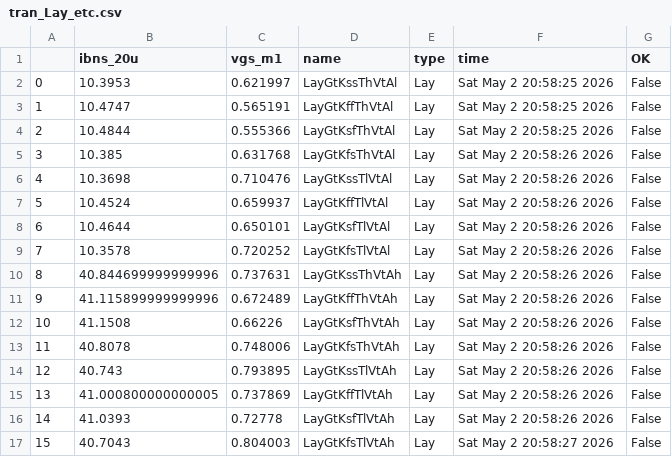
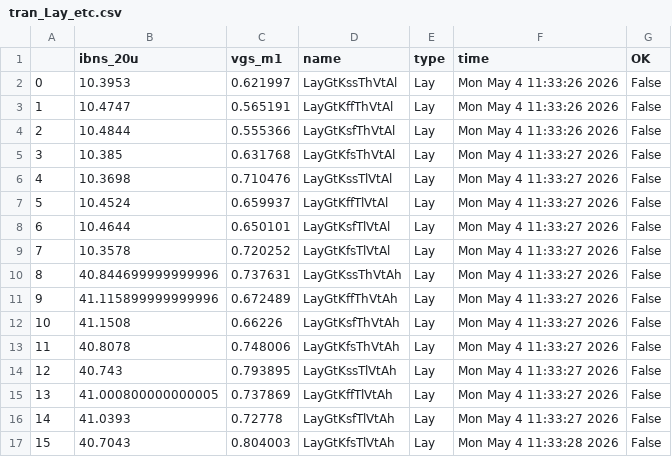
Before and after one commit to Pattavardhanam/lelo_ex_sky130a, a CSV file: sim/LELO_EX/results/tran_Lay_etc.csv, drawn as a sheet.

```diff
--- a/sim/LELO_EX/results/tran_Lay_etc.csv
+++ b/sim/LELO_EX/results/tran_Lay_etc.csv
@@ -1,17 +1,17 @@
 ,ibns_20u,vgs_m1,name,type,time,OK
-0,10.3953,0.621997,LayGtKssThVtAl,Lay,Sat May  2 20:58:25 2026,False
-1,10.4747,0.565191,LayGtKffThVtAl,Lay,Sat May  2 20:58:25 2026,False
-2,10.4844,0.555366,LayGtKsfThVtAl,Lay,Sat May  2 20:58:25 2026,False
-3,10.385,0.631768,LayGtKfsThVtAl,Lay,Sat May  2 20:58:26 2026,False
-4,10.3698,0.710476,LayGtKssTlVtAl,Lay,Sat May  2 20:58:26 2026,False
-5,10.4524,0.659937,LayGtKffTlVtAl,Lay,Sat May  2 20:58:26 2026,False
-6,10.4644,0.650101,LayGtKsfTlVtAl,Lay,Sat May  2 20:58:26 2026,False
-7,10.3578,0.720252,LayGtKfsTlVtAl,Lay,Sat May  2 20:58:26 2026,False
-8,40.844699999999996,0.737631,LayGtKssThVtAh,Lay,Sat May  2 20:58:26 2026,False
-9,41.115899999999996,0.672489,LayGtKffThVtAh,Lay,Sat May  2 20:58:26 2026,False
-10,41.1508,0.66226,LayGtKsfThVtAh,Lay,Sat May  2 20:58:26 2026,False
-11,40.8078,0.748006,LayGtKfsThVtAh,Lay,Sat May  2 20:58:26 2026,False
-12,40.743,0.793895,LayGtKssTlVtAh,Lay,Sat May  2 20:58:26 2026,False
-13,41.000800000000005,0.737869,LayGtKffTlVtAh,Lay,Sat May  2 20:58:26 2026,False
-14,41.0393,0.72778,LayGtKsfTlVtAh,Lay,Sat May  2 20:58:26 2026,False
-15,40.7043,0.804003,LayGtKfsTlVtAh,Lay,Sat May  2 20:58:27 2026,False
+0,10.3953,0.621997,LayGtKssThVtAl,Lay,Mon May  4 11:33:26 2026,False
+1,10.4747,0.565191,LayGtKffThVtAl,Lay,Mon May  4 11:33:26 2026,False
+2,10.4844,0.555366,LayGtKsfThVtAl,Lay,Mon May  4 11:33:26 2026,False
+3,10.385,0.631768,LayGtKfsThVtAl,Lay,Mon May  4 11:33:27 2026,False
+4,10.3698,0.710476,LayGtKssTlVtAl,Lay,Mon May  4 11:33:27 2026,False
+5,10.4524,0.659937,LayGtKffTlVtAl,Lay,Mon May  4 11:33:27 2026,False
+6,10.4644,0.650101,LayGtKsfTlVtAl,Lay,Mon May  4 11:33:27 2026,False
+7,10.3578,0.720252,LayGtKfsTlVtAl,Lay,Mon May  4 11:33:27 2026,False
+8,40.844699999999996,0.737631,LayGtKssThVtAh,Lay,Mon May  4 11:33:27 2026,False
+9,41.115899999999996,0.672489,LayGtKffThVtAh,Lay,Mon May  4 11:33:27 2026,False
+10,41.1508,0.66226,LayGtKsfThVtAh,Lay,Mon May  4 11:33:27 2026,False
+11,40.8078,0.748006,LayGtKfsThVtAh,Lay,Mon May  4 11:33:27 2026,False
+12,40.743,0.793895,LayGtKssTlVtAh,Lay,Mon May  4 11:33:27 2026,False
+13,41.000800000000005,0.737869,LayGtKffTlVtAh,Lay,Mon May  4 11:33:27 2026,False
+14,41.0393,0.72778,LayGtKsfTlVtAh,Lay,Mon May  4 11:33:27 2026,False
+15,40.7043,0.804003,LayGtKfsTlVtAh,Lay,Mon May  4 11:33:28 2026,False
```
Also changed, not shown: sim/LELO_EX/results/tran_Lay_mc.csv, 5 other files.
